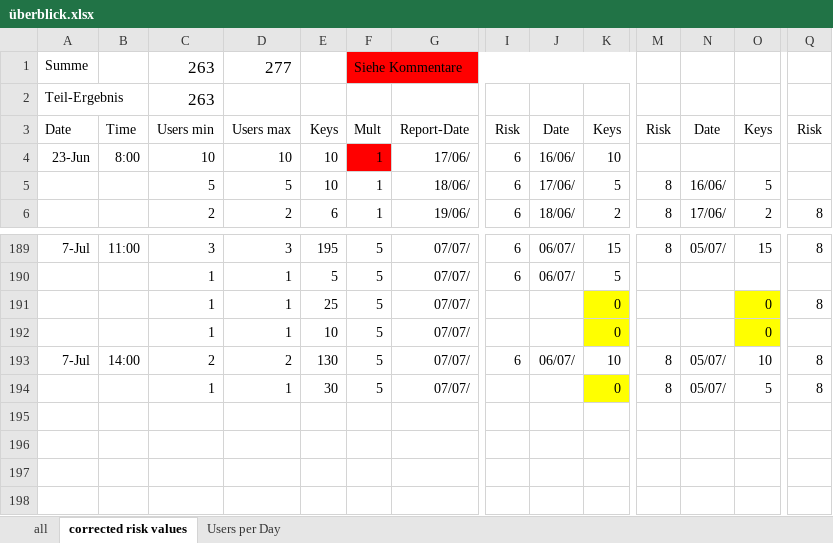
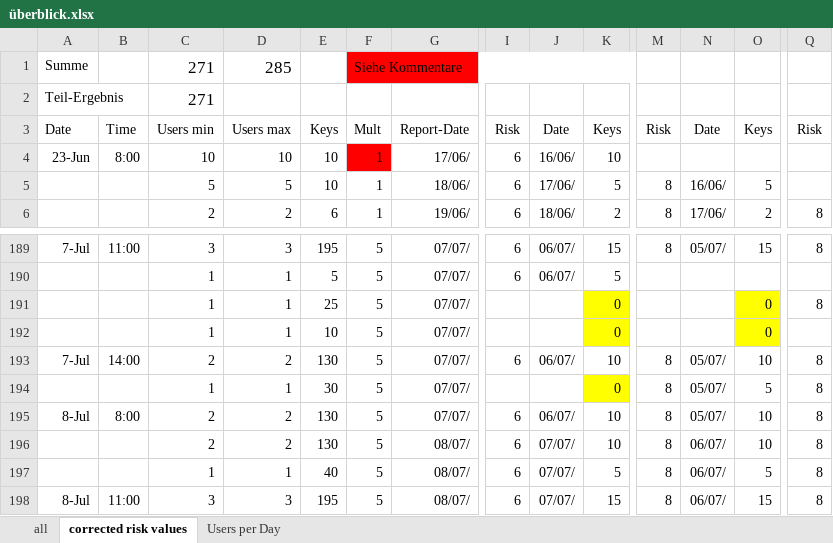
Before and after one commit to Tho-Mat/corona-stuff, an Excel workbook: überblick.xlsx, sheet corrected risk values, drawn as a sheet; only a part is shown, gaps mark what is left out; values as stored, in another font and other column widths than the file's, no borders; conditional formats not drawn; rows hold the shown columns only; the diff names each change by its address in the sheet, - before the commit and + after, or states it on an @@ line.

```diff
--- a/überblick.xlsx (sheet corrected risk values)
+++ b/überblick.xlsx (sheet corrected risk values)
-C1:C2: 263
+C1:C2: 271
-D1: 277
+D1: 285
+row 195: 8-Jul | 8:00 | 2 | 2 | 130 | 5 | 07/07/ | 6 | 06/07/ | 10 | 8 | 05/07/ | 10 | 8
+row 196:  |  | 2 | 2 | 130 | 5 | 08/07/ | 6 | 07/07/ | 10 | 8 | 06/07/ | 10 | 8
+row 197:  |  | 1 | 1 | 40 | 5 | 08/07/ | 6 | 07/07/ | 5 | 8 | 06/07/ | 5 | 8
+row 198: 8-Jul | 11:00 | 3 | 3 | 195 | 5 | 08/07/ | 6 | 07/07/ | 15 | 8 | 06/07/ | 15 | 8
```
Also changed, not shown: sheet all, sheet Users per Day, formulas that keep their value, charts or pictures.
